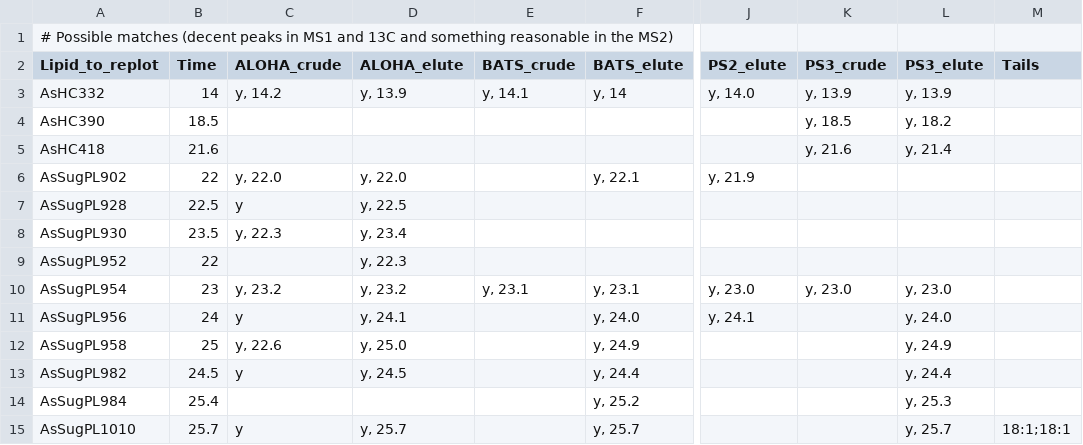
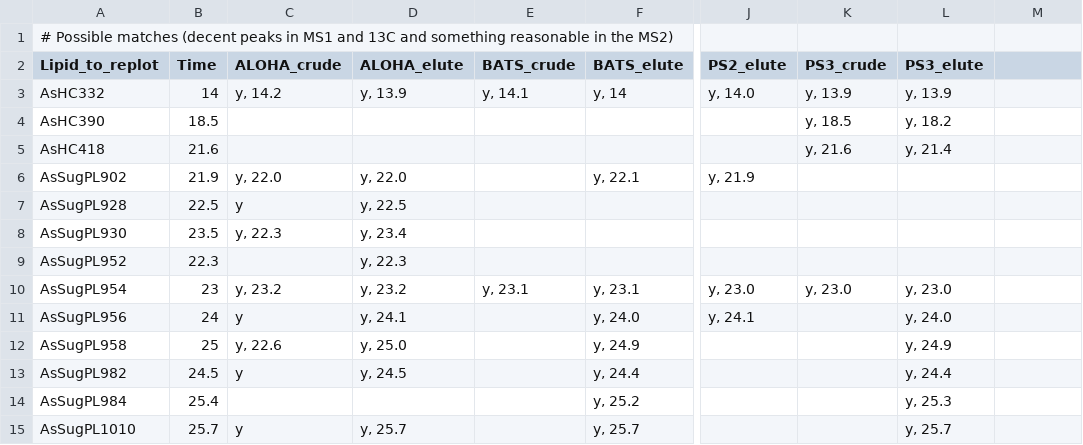
Before and after one commit to kheal/particulate_As_data_analysis, a CSV file: Intermediates/Targeted_firstPass.csv, drawn as a sheet; only a part is shown, gaps mark what is left out; the diff names each change by its address in the sheet, - before the commit and + after, or states it on an @@ line.

Commit message:
incorporating identifications and quantifications into Table 1

```diff
--- a/Intermediates/Targeted_firstPass.csv
+++ b/Intermediates/Targeted_firstPass.csv
-M2: Tails
+M2: (empty)
-B6 (Time): 22
+B6 (Time): 21.9
-B9 (Time): 22
+B9 (Time): 22.3
-M15: 18:1;18:1
+M15: (empty)
```
Also changed, not shown: MetaData/SampleMetaDat.csv, 22 other files.
